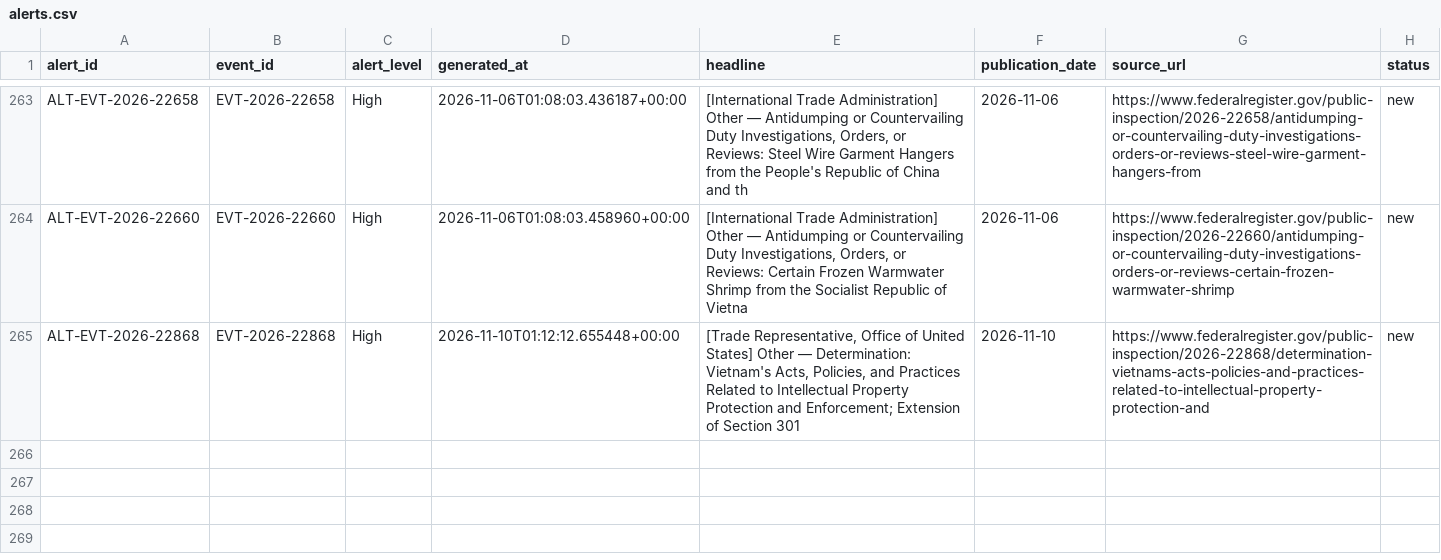
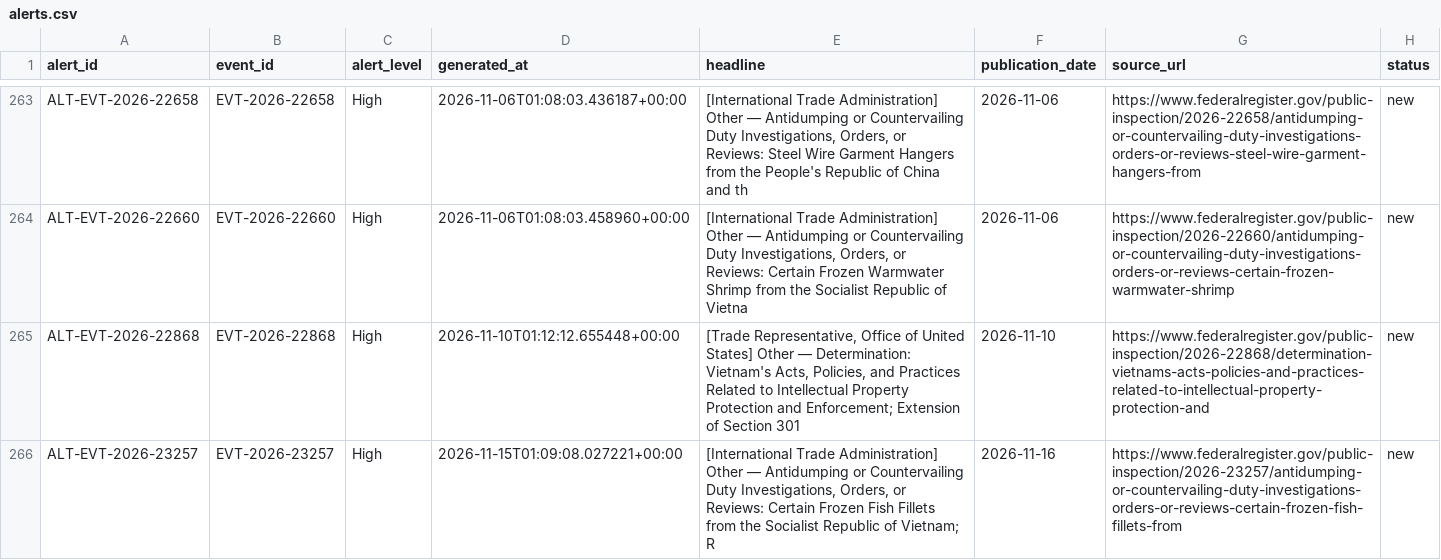
Before and after one commit to huyennguyenthai2409-arch/us-trade-monitor, a CSV file: data/alerts.csv, drawn as a sheet; only a part is shown, gaps mark what is left out; the diff names each change by its address in the sheet, - before the commit and + after, or states it on an @@ line.

```diff
--- a/data/alerts.csv
+++ b/data/alerts.csv
+row 266: ALT-EVT-2026-23257 | EVT-2026-23257 | High | 2026-11-15T01:09:08.027221+00:00 | [International Trade Administration] Other — Antidumping or Countervailing Duty Investigations, Orders, or Reviews: Certain Frozen Fish Fillets from the Socialist Republic of Vietnam; R | 2026-11-16 | https://www.federalregister.gov/public-inspection/2026-23257/antidumping-or-countervailing-duty-investigations-orders-or-reviews-certain-frozen-fish-fillets-from | new
```
Also changed, not shown: 9 other files.
